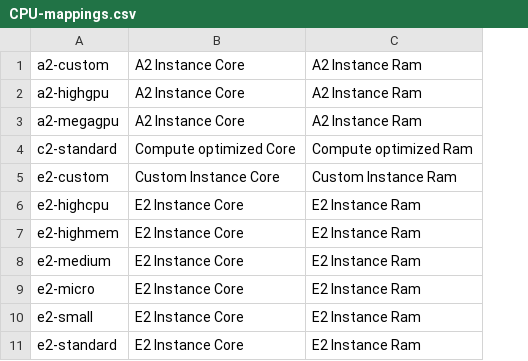
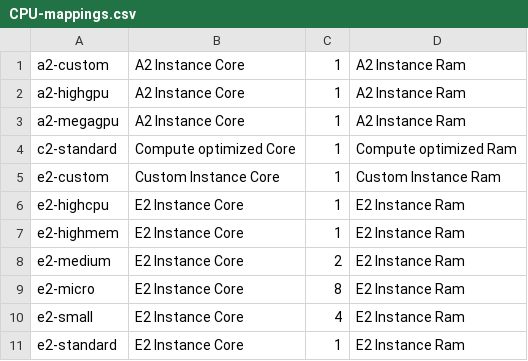
Before and after one commit to ImagingDataCommons/RealtimeCosts, a CSV file: Mappings/CPU-mappings.csv, drawn as a sheet; only a part is shown; the diff names each change by its address in the sheet, - before the commit and + after, or states it on an @@ line.

```diff
--- a/Mappings/CPU-mappings.csv
+++ b/Mappings/CPU-mappings.csv
+column C, rows 1-11: 1 | 1 | 1 | 1 | 1 | 1 | 1 | 2 | 8 | 4 | 1
```
Also changed, not shown: 4 other files.
